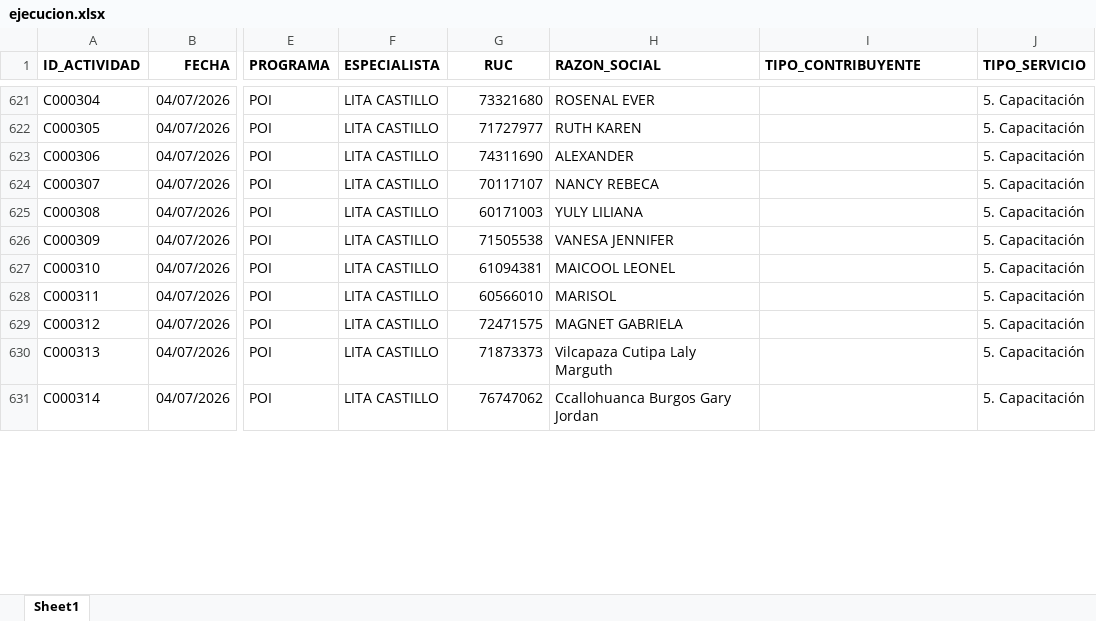
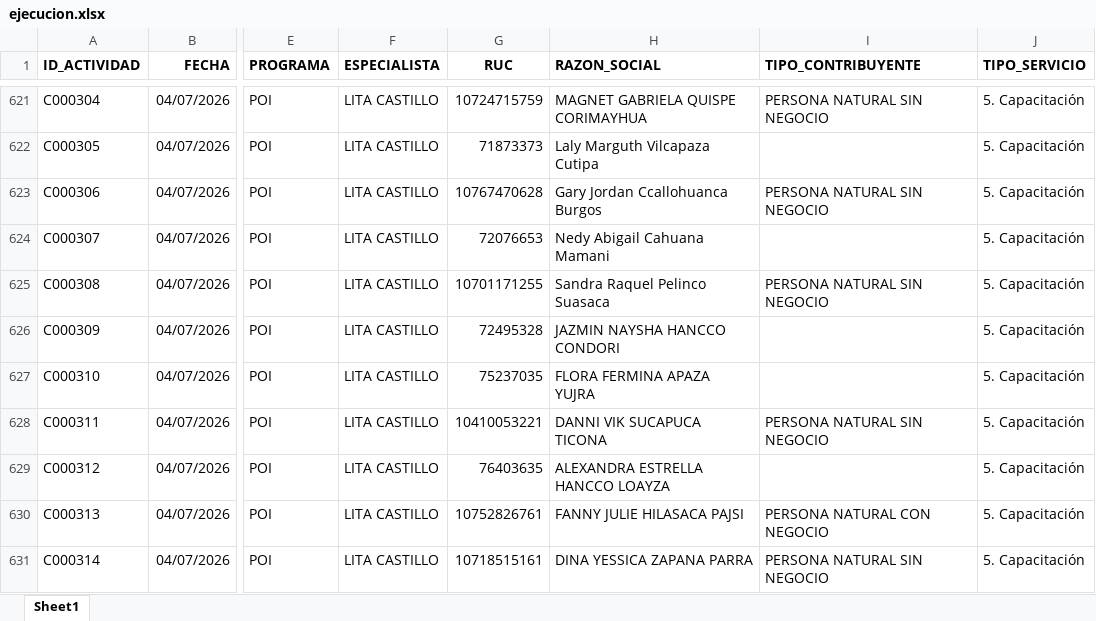
Before and after one commit to Citedev206/Insights_POI, an Excel workbook: data/ejecucion.xlsx, sheet Sheet1, drawn as a sheet; only a part is shown, gaps mark what is left out; values as stored, in another font and other column widths than the file's, no borders; the diff covers the shown part only; the diff names each change by its address in the sheet, - before the commit and + after, or states it on an @@ line.

```diff
--- a/data/ejecucion.xlsx (sheet Sheet1)
+++ b/data/ejecucion.xlsx (sheet Sheet1)
-G621 (RUC): 73321680
+G621 (RUC): 10724715759
-H621 (RAZON_SOCIAL): ROSENAL EVER
+H621 (RAZON_SOCIAL): MAGNET GABRIELA QUISPE CORIMAYHUA
-I621 (TIPO_CONTRIBUYENTE): (empty)
+I621 (TIPO_CONTRIBUYENTE): PERSONA NATURAL SIN NEGOCIO
-G622 (RUC): 71727977
+G622 (RUC): 71873373
-H622 (RAZON_SOCIAL): RUTH KAREN
+H622 (RAZON_SOCIAL): Laly Marguth Vilcapaza Cutipa
-G623 (RUC): 74311690
+G623 (RUC): 10767470628
-H623 (RAZON_SOCIAL): ALEXANDER
+H623 (RAZON_SOCIAL): Gary Jordan Ccallohuanca Burgos
-I623 (TIPO_CONTRIBUYENTE): (empty)
+I623 (TIPO_CONTRIBUYENTE): PERSONA NATURAL SIN NEGOCIO
-G624 (RUC): 70117107
+G624 (RUC): 72076653
-H624 (RAZON_SOCIAL): NANCY REBECA
+H624 (RAZON_SOCIAL): Nedy Abigail Cahuana Mamani
-G625 (RUC): 60171003
+G625 (RUC): 10701171255
-H625 (RAZON_SOCIAL): YULY LILIANA
+H625 (RAZON_SOCIAL): Sandra Raquel Pelinco Suasaca
-I625 (TIPO_CONTRIBUYENTE): (empty)
+I625 (TIPO_CONTRIBUYENTE): PERSONA NATURAL SIN NEGOCIO
-G626 (RUC): 71505538
+G626 (RUC): 72495328
-H626 (RAZON_SOCIAL): VANESA JENNIFER
+H626 (RAZON_SOCIAL): JAZMIN NAYSHA HANCCO CONDORI
-G627 (RUC): 61094381
+G627 (RUC): 75237035
-H627 (RAZON_SOCIAL): MAICOOL LEONEL
+H627 (RAZON_SOCIAL): FLORA FERMINA APAZA YUJRA
-G628 (RUC): 60566010
+G628 (RUC): 10410053221
-H628 (RAZON_SOCIAL): MARISOL
+H628 (RAZON_SOCIAL): DANNI VIK SUCAPUCA TICONA
-I628 (TIPO_CONTRIBUYENTE): (empty)
+I628 (TIPO_CONTRIBUYENTE): PERSONA NATURAL SIN NEGOCIO
-G629 (RUC): 72471575
+G629 (RUC): 76403635
-H629 (RAZON_SOCIAL): MAGNET GABRIELA
+H629 (RAZON_SOCIAL): ALEXANDRA ESTRELLA HANCCO LOAYZA
-G630 (RUC): 71873373
+G630 (RUC): 10752826761
-H630 (RAZON_SOCIAL): Vilcapaza Cutipa Laly Marguth
+H630 (RAZON_SOCIAL): FANNY JULIE HILASACA PAJSI
-I630 (TIPO_CONTRIBUYENTE): (empty)
+I630 (TIPO_CONTRIBUYENTE): PERSONA NATURAL CON NEGOCIO
-G631 (RUC): 76747062
+G631 (RUC): 10718515161
-H631 (RAZON_SOCIAL): Ccallohuanca Burgos Gary Jordan
+H631 (RAZON_SOCIAL): DINA YESSICA ZAPANA PARRA
-I631 (TIPO_CONTRIBUYENTE): (empty)
+I631 (TIPO_CONTRIBUYENTE): PERSONA NATURAL SIN NEGOCIO
```
Also changed, not shown: 419 edited cells elsewhere in this sheet.
